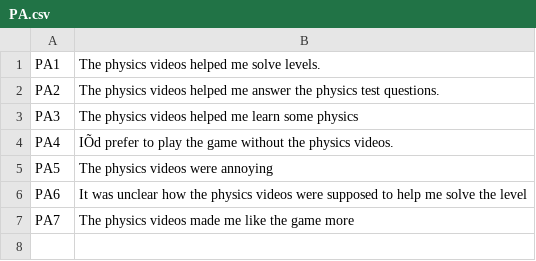
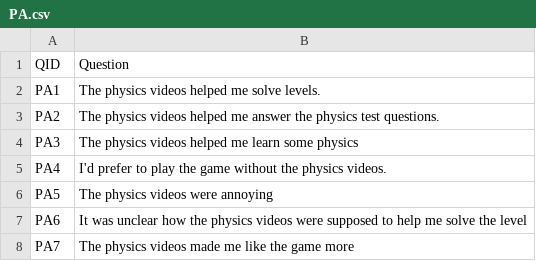
Before and after one commit to ralmond/PhysicsDataPlayground, a CSV file: Instruments/PA.csv, drawn as a sheet; addresses are those after the commit; the diff names each change by its address in the sheet, - before the commit and + after, or states it on an @@ line.

```diff
--- a/Instruments/PA.csv
+++ b/Instruments/PA.csv
+row 1: QID | Question
-B5: IÕd prefer to…
+B5: I'd prefer to…
```
Also changed, not shown: 11 other files.
